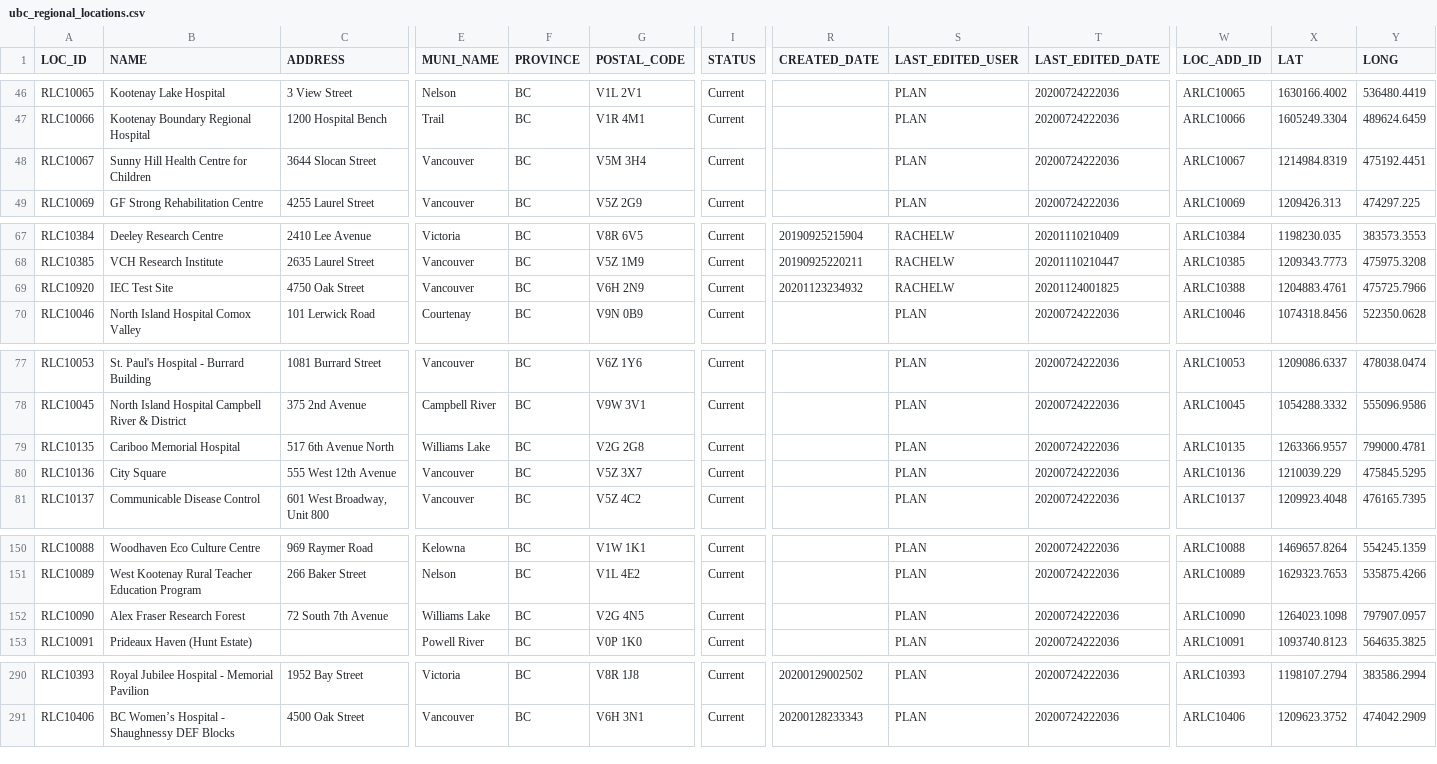
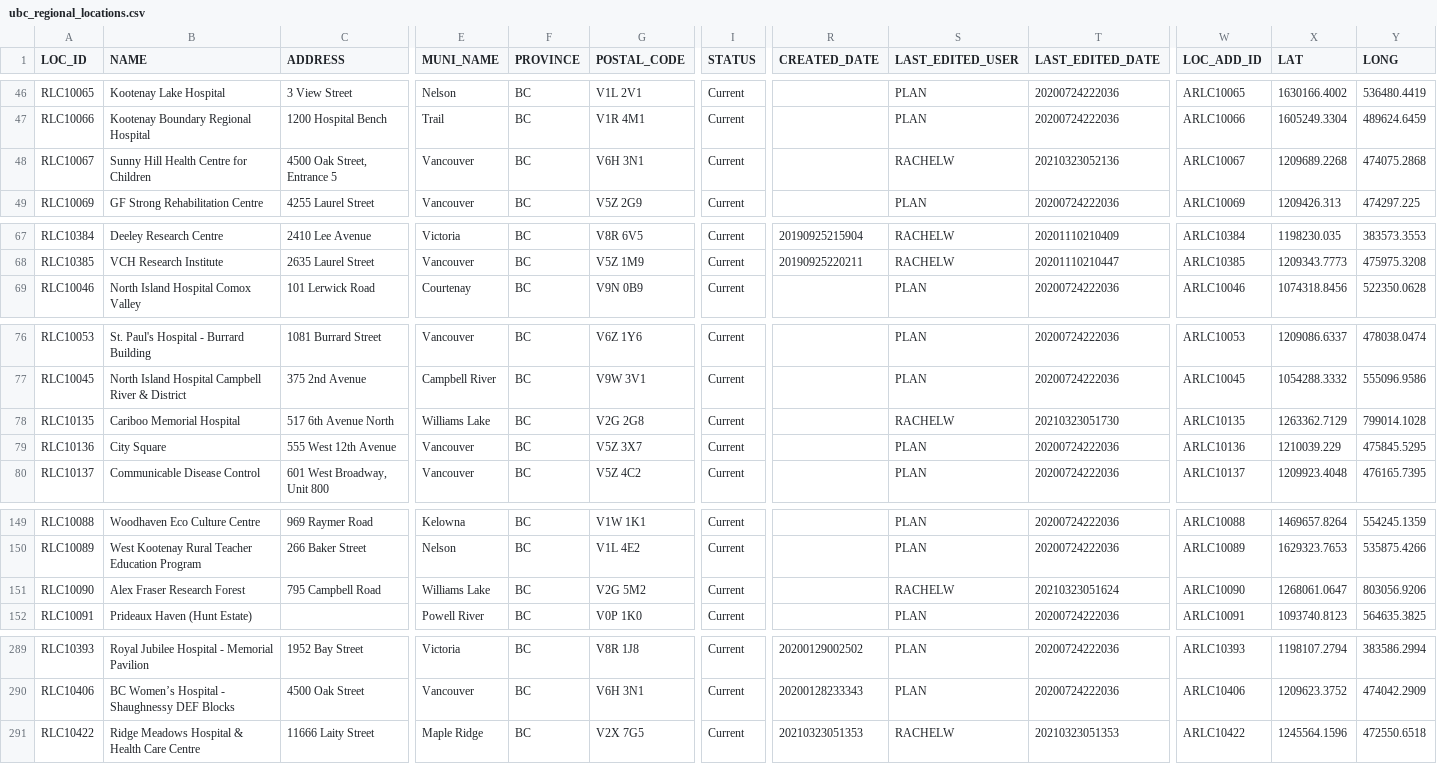
Before and after one commit to UBCGeodata/ubc-geospatial-opendata, a CSV file: off-campus/locations/csv/ubc_regional_locations.csv, drawn as a sheet; only a part is shown, gaps mark what is left out; removed rows and columns are numbered as before the commit, all else as after; rows hold the shown columns only; the diff names each change by its address in the sheet, - before the commit and + after, or states it on an @@ line.

```diff
--- a/off-campus/locations/csv/ubc_regional_locations.csv
+++ b/off-campus/locations/csv/ubc_regional_locations.csv
-C48 (ADDRESS): 3644 Slocan Street
+C48 (ADDRESS): 4500 Oak Street, Entrance 5
-G48 (POSTAL_CODE): V5M 3H4
+G48 (POSTAL_CODE): V6H 3N1
-S48 (LAST_EDITED_USER): PLAN
+S48 (LAST_EDITED_USER): RACHELW
-T48 (LAST_EDITED_DATE): 20200724222036
+T48 (LAST_EDITED_DATE): 20210323052136
-X48 (LAT): 1214984.8319
+X48 (LAT): 1209689.2268
-Y48 (LONG): 475192.4451
+Y48 (LONG): 474075.2868
-row 69: RLC10920 | IEC Test Site | 4750 Oak Street | Vancouver | BC | V6H 2N9 | Current | 20201123234932 | RACHELW | 20201124001825 | ARLC10388 | 1204883.4761 | 475725.7966
-S78 (LAST_EDITED_USER): PLAN
+S78 (LAST_EDITED_USER): RACHELW
-T78 (LAST_EDITED_DATE): 20200724222036
+T78 (LAST_EDITED_DATE): 20210323051730
-X78 (LAT): 1263366.9557
+X78 (LAT): 1263362.7129
-Y78 (LONG): 799000.4781
+Y78 (LONG): 799014.1028
-C151 (ADDRESS): 72 South 7th Avenue
+C151 (ADDRESS): 795 Campbell Road
-G151 (POSTAL_CODE): V2G 4N5
+G151 (POSTAL_CODE): V2G 5M2
-S151 (LAST_EDITED_USER): PLAN
+S151 (LAST_EDITED_USER): RACHELW
-T151 (LAST_EDITED_DATE): 20200724222036
+T151 (LAST_EDITED_DATE): 20210323051624
-X151 (LAT): 1264023.1098
+X151 (LAT): 1268061.0647
-Y151 (LONG): 797907.0957
+Y151 (LONG): 803056.9206
+row 291: RLC10422 | Ridge Meadows Hospital & Health Care Centre | 11666 Laity Street | Maple Ridge | BC | V2X 7G5 | Current | 20210323051353 | RACHELW | 20210323051353 | ARLC10422 | 1245564.1596 | 472550.6518
```
Also changed, not shown: ubcv/locations/csv/ubcv_address.csv, ubcv/locations/csv/ubcv_address_mailing.csv, 11 other files.
